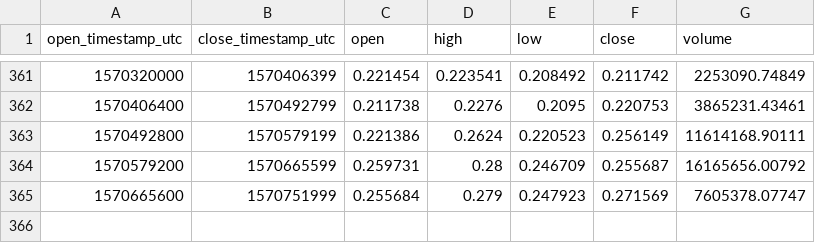
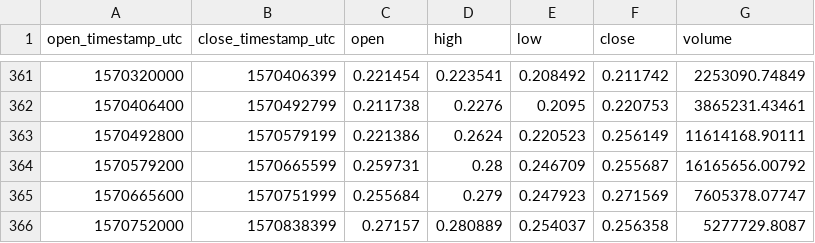
Before and after one commit to cryptobigbro/coinbasepro-ZRX-USD, a CSV file: coinbasepro-ZRX-USD-1d.csv, drawn as a sheet; only a part is shown, gaps mark what is left out; the diff names each change by its address in the sheet, - before the commit and + after, or states it on an @@ line.

```diff
--- a/coinbasepro-ZRX-USD-1d.csv
+++ b/coinbasepro-ZRX-USD-1d.csv
+row 366: 1570752000 | 1570838399 | 0.27157 | 0.280889 | 0.254037 | 0.256358 | 5277729.8087
```
Also changed, not shown: coinbasepro-ZRX-USD-1h.csv.
